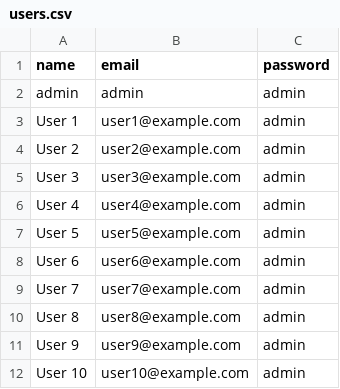
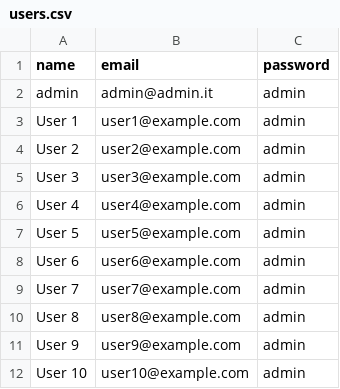
Before and after one commit to corgab/blog-backend, a CSV file: database/seeders/csv/users.csv, drawn as a sheet.

```diff
--- a/database/seeders/csv/users.csv
+++ b/database/seeders/csv/users.csv
@@ -1,3 +1,3 @@
 name,email,password
-admin,admin,admin
+admin,admin@admin.it,admin
 User 1,user1@example.com,admin
```
Also changed, not shown: 2 other files.
